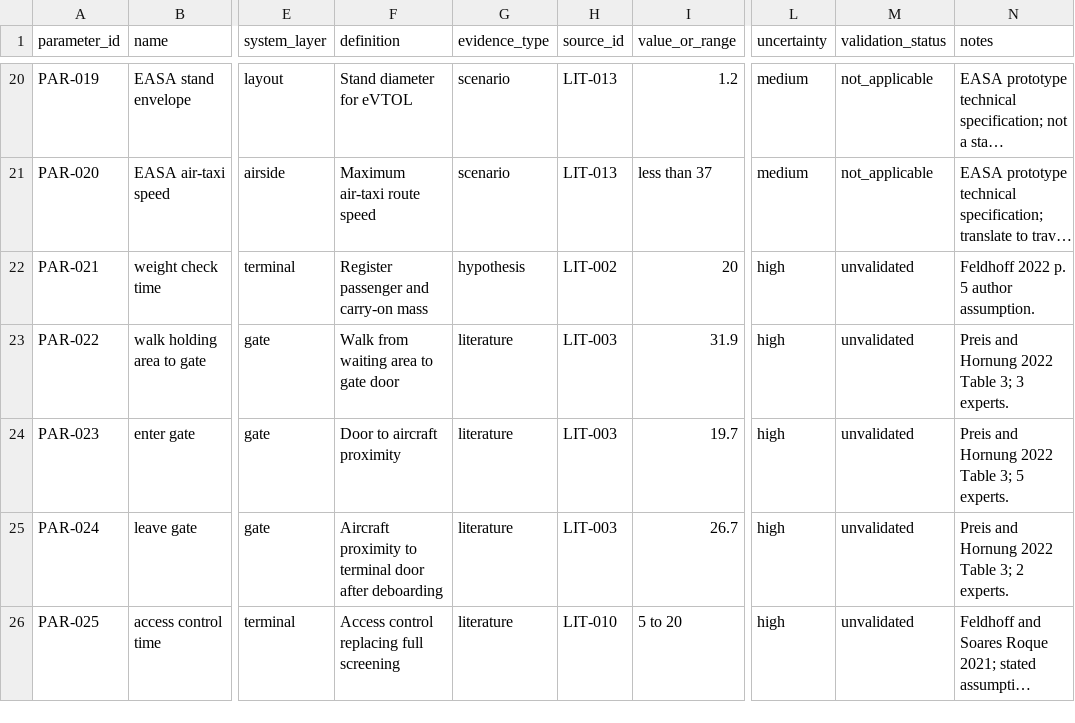
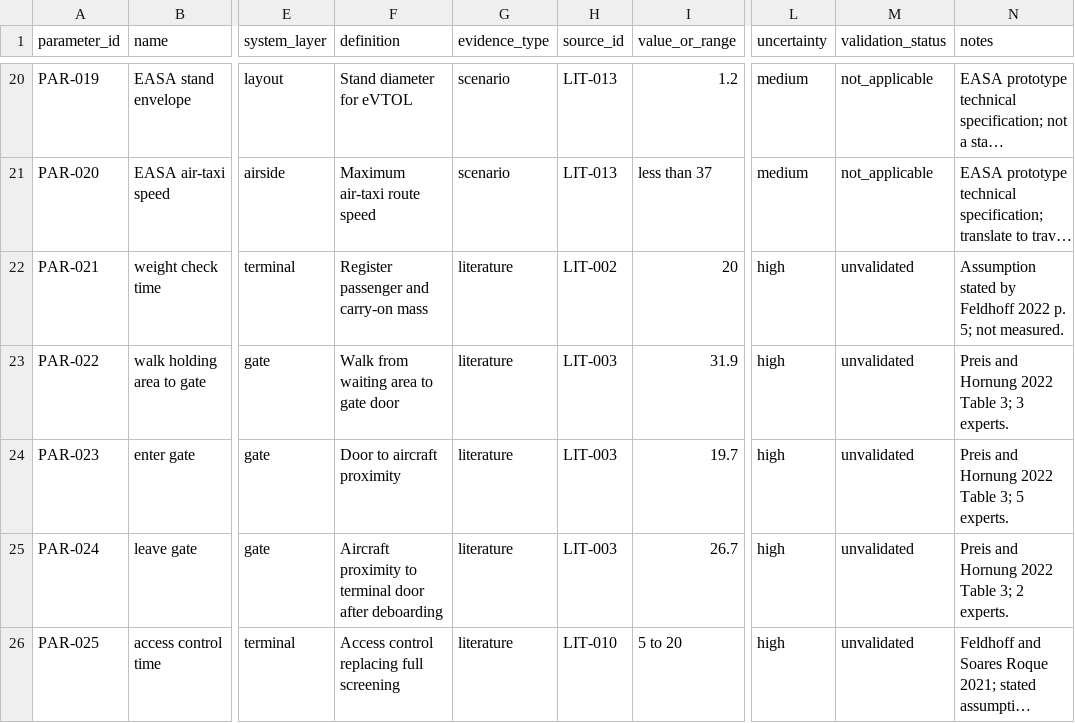
Before and after one commit to LuizTozi/IH-214, a CSV file: data/parameter_registry.csv, drawn as a sheet; only a part is shown, gaps mark what is left out; long unchanged cells end in …; the diff covers the shown part only; the diff names each change by its address in the sheet, - before the commit and + after, or states it on an @@ line.

```diff
--- a/data/parameter_registry.csv
+++ b/data/parameter_registry.csv
-G22 (evidence_type): hypothesis
+G22 (evidence_type): literature
-N22 (notes): Feldhoff 2022 p. 5 author assumption.
+N22 (notes): Assumption stated by Feldhoff 2022 p. 5; not measured.
```
Also changed, not shown: 5 edited cells elsewhere in this file, claude/outputs/TASK_01_PARAMETER_CANDIDATES.csv, data/model_dictionary.csv, 4 other files.
